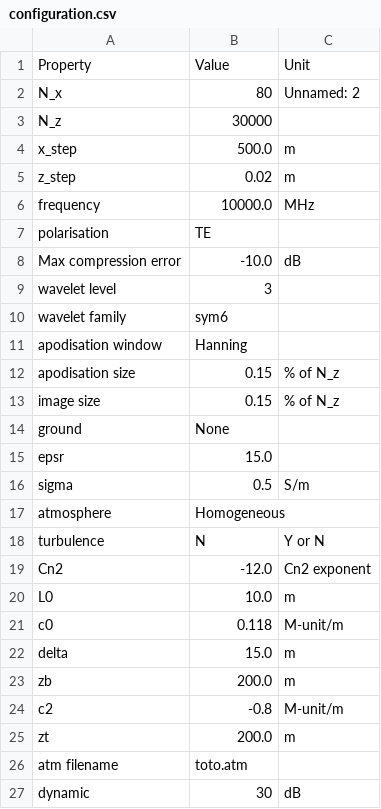
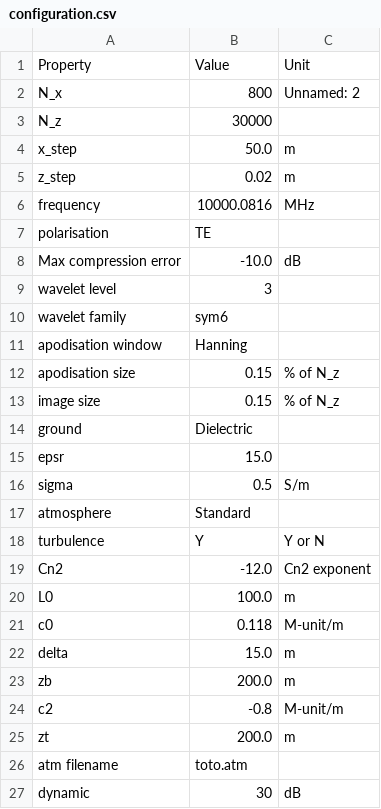
Before and after one commit to remi-douvenot/ssw-2d, a CSV file: propagation/inputs/configuration.csv, drawn as a sheet.

```diff
--- a/propagation/inputs/configuration.csv
+++ b/propagation/inputs/configuration.csv
@@ -1,7 +1,7 @@
 Property,Value,Unit
-N_x,80,Unnamed: 2
+N_x,800,Unnamed: 2
 N_z,30000,
-x_step,500.0,m
+x_step,50.0,m
 z_step,0.02,m
-frequency,10000.0,MHz
+frequency,10000.0816,MHz
 polarisation,TE,
@@ -13,9 +13,9 @@ apodisation size,0.15,% of N_z
 image size,0.15,% of N_z
-ground,None,
+ground,Dielectric,
 epsr,15.0,
 sigma,0.5,S/m
-atmosphere,Homogeneous,
-turbulence,N,Y or N
+atmosphere,Standard,
+turbulence,Y,Y or N
 Cn2,-12.0,Cn2 exponent
-L0,10.0,m
+L0,100.0,m
 c0,0.118,M-unit/m
```
Also changed, not shown: propagation/outputs/configuration.csv, 8 other files.
